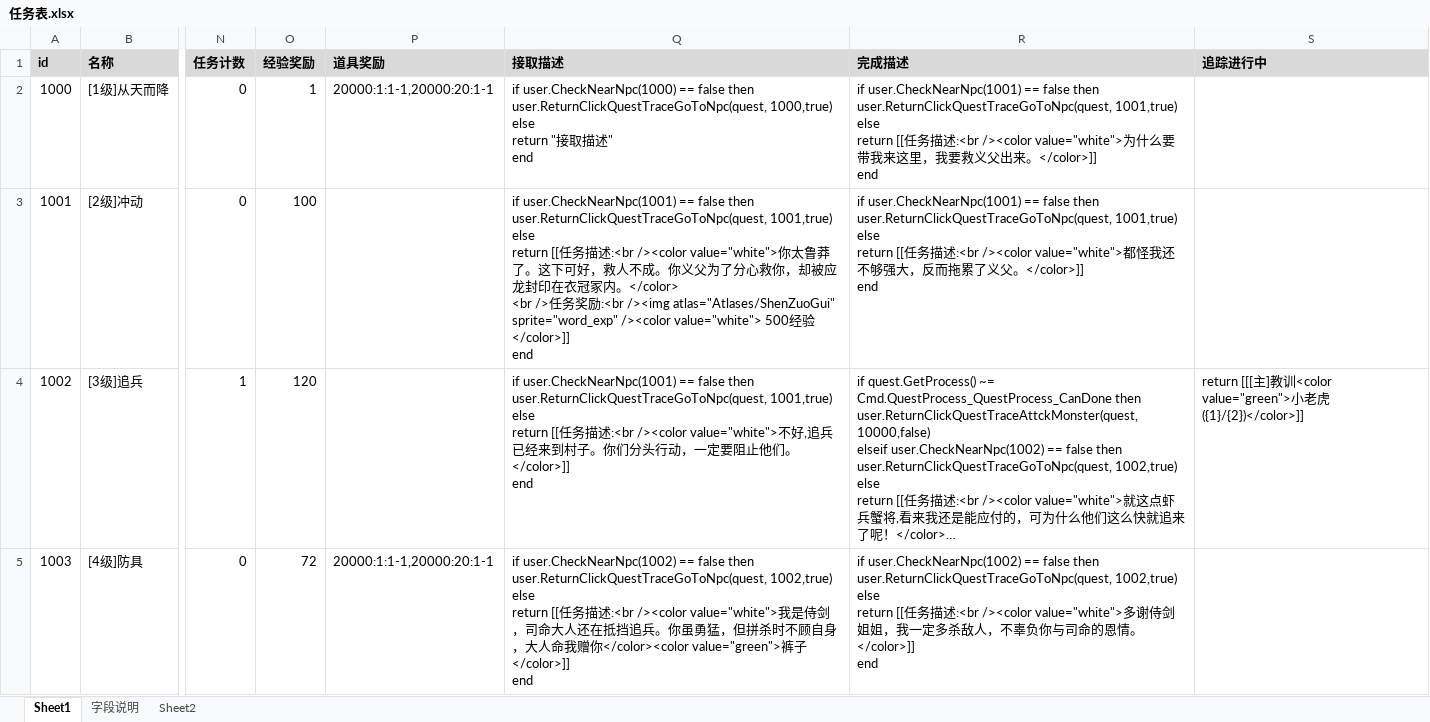
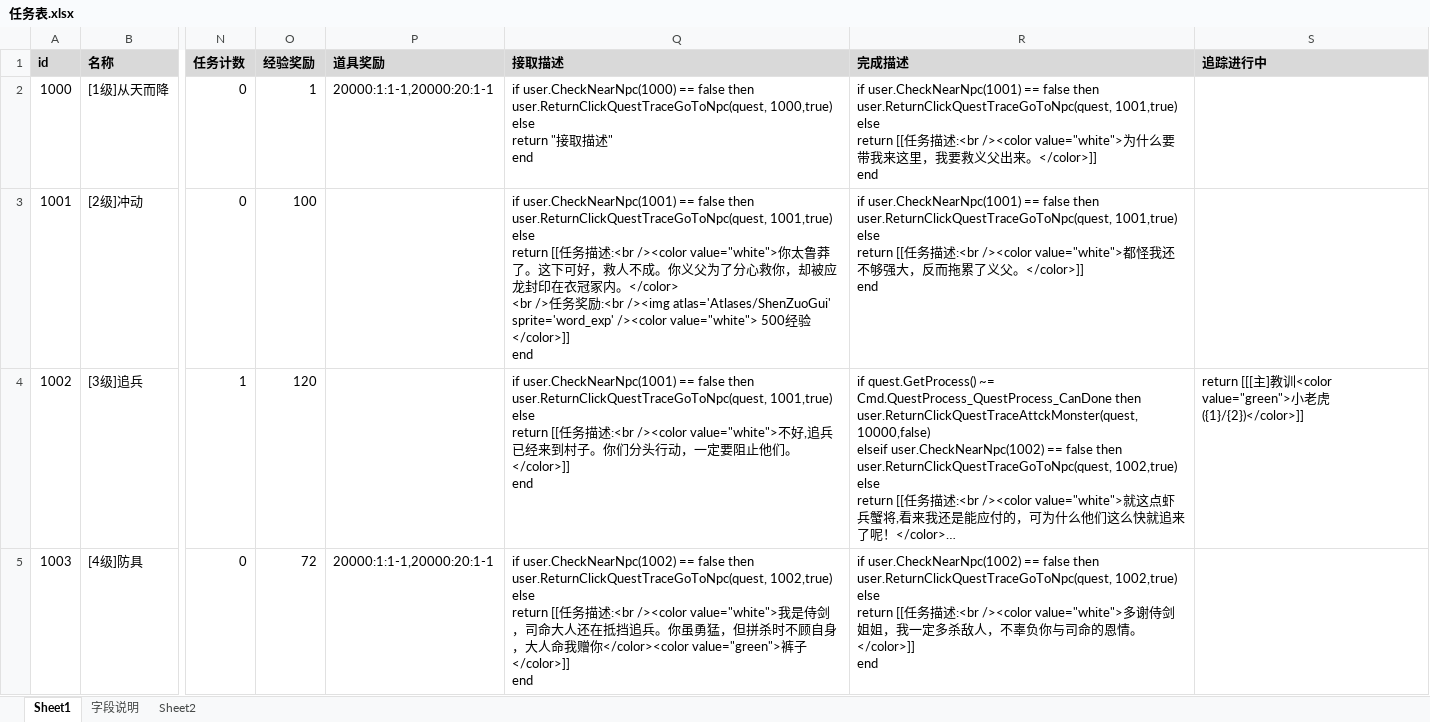
Before and after one commit to Klanly/BWM, an Excel workbook: doc/table/任务表.xlsx, sheet Sheet1, drawn as a sheet; only a part is shown, gaps mark what is left out; long unchanged cells end in …; values as stored, in another font and other column widths than the file's, no borders; the diff names each change by its address in the sheet, - before the commit and + after, or states it on an @@ line.

Commit message:
尝试任务对话添加图片

```diff
--- a/doc/table/任务表.xlsx (sheet Sheet1)
+++ b/doc/table/任务表.xlsx (sheet Sheet1)
-Q3 (接取描述): …:<br /><img atlas="Atlases/ShenZuoGui" sprite="word_exp" /><color value="white">…
+Q3 (接取描述): …:<br /><img atlas='Atlases/ShenZuoGui' sprite='word_exp' /><color value="white">…
```
